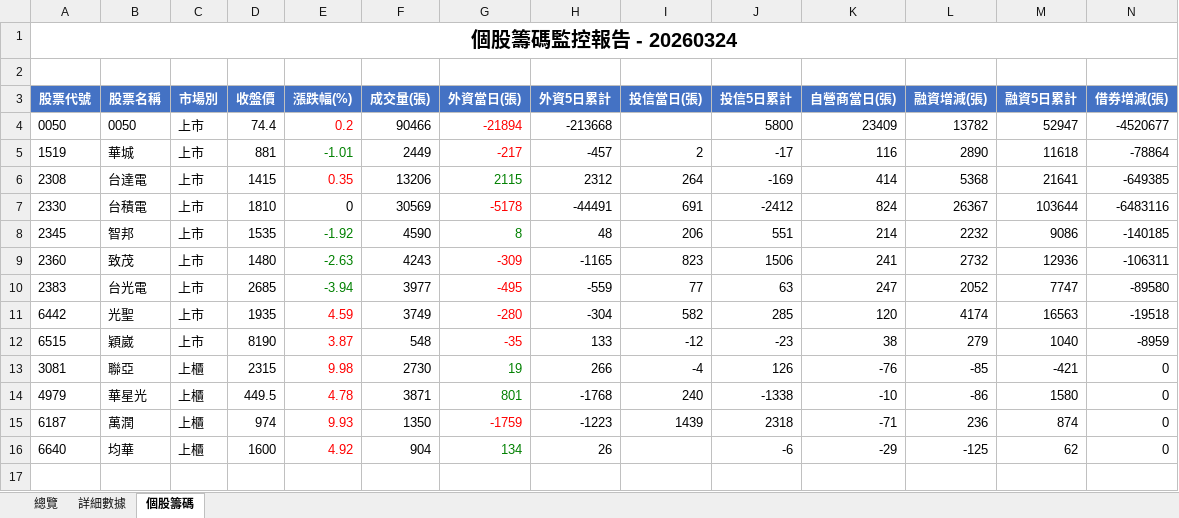
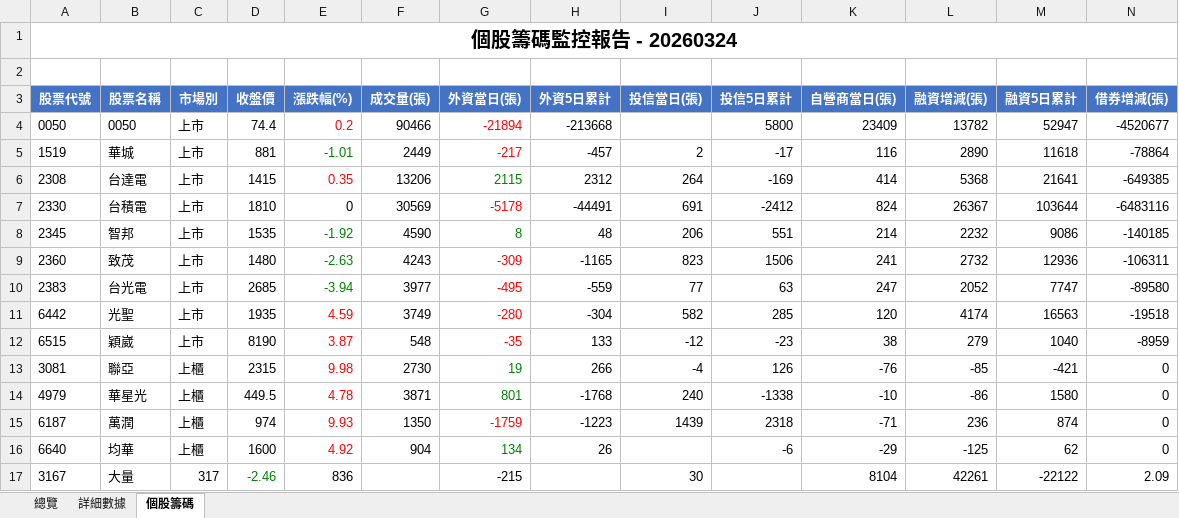
Before and after one commit to jimmyhua123/TW_stock_risk_monitor, an Excel workbook: outputs/monitor_xlsx/20260324.xlsx, sheet 個股籌碼, drawn as a sheet; only a part is shown; values as stored, in another font and other column widths than the file's, no borders; rows hold the shown columns only; the diff names each change by its address in the sheet, - before the commit and + after, or states it on an @@ line.

```diff
--- a/outputs/monitor_xlsx/20260324.xlsx (sheet 個股籌碼)
+++ b/outputs/monitor_xlsx/20260324.xlsx (sheet 個股籌碼)
+row 17: 3167 | 大量 | 317 | -2.46 | 836 |  | -215 |  | 30 |  | 8104 | 42261 | -22122 | 2.09
```
Also changed, not shown: outputs/monitor_xlsx/20260226.xlsx, outputs/monitor_xlsx/20260302.xlsx, 43 other files.
